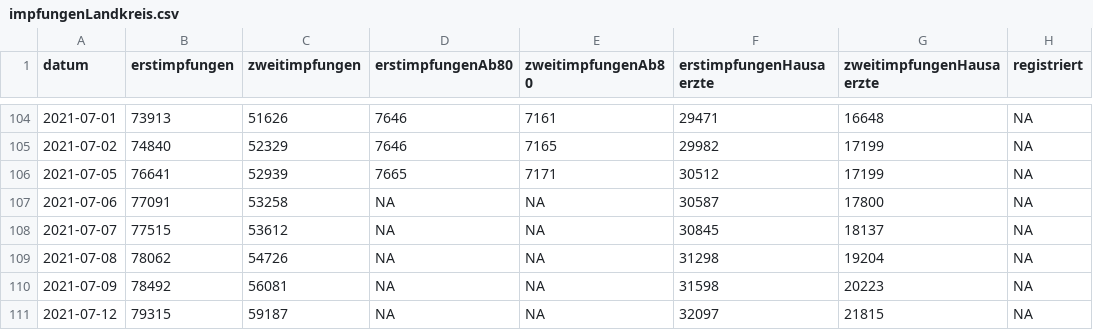
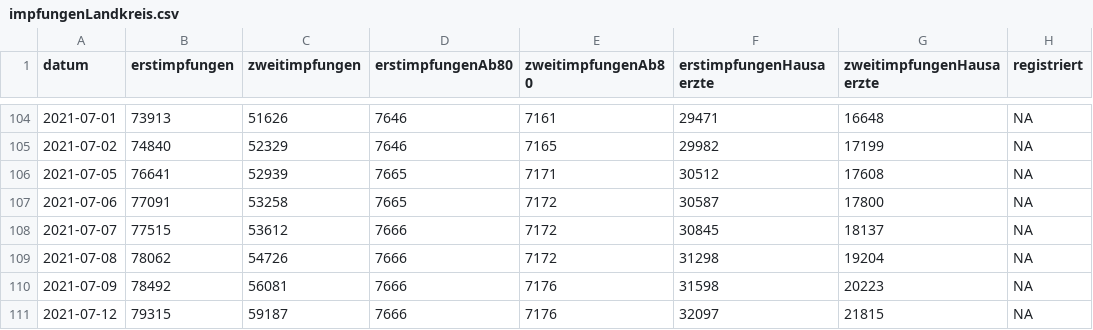
Before and after one commit to fxedel/vaterstetten-in-zahlen, a CSV file: data/corona-impfungen/impfungenLandkreis.csv, drawn as a sheet; only a part is shown, gaps mark what is left out.

```diff
--- a/data/corona-impfungen/impfungenLandkreis.csv
+++ b/data/corona-impfungen/impfungenLandkreis.csv
@@ -105,7 +105,7 @@ datum,erstimpfungen,zweitimpfungen,erstimpfungenAb80,zweitimpfungenAb80,erstimpf
 2021-07-02,74840,52329,7646,7165,29982,17199,NA
-2021-07-05,76641,52939,7665,7171,30512,17199,NA
-2021-07-06,77091,53258,NA,NA,30587,17800,NA
-2021-07-07,77515,53612,NA,NA,30845,18137,NA
-2021-07-08,78062,54726,NA,NA,31298,19204,NA
-2021-07-09,78492,56081,NA,NA,31598,20223,NA
-2021-07-12,79315,59187,NA,NA,32097,21815,NA
+2021-07-05,76641,52939,7665,7171,30512,17608,NA
+2021-07-06,77091,53258,7665,7172,30587,17800,NA
+2021-07-07,77515,53612,7666,7172,30845,18137,NA
+2021-07-08,78062,54726,7666,7172,31298,19204,NA
+2021-07-09,78492,56081,7666,7176,31598,20223,NA
+2021-07-12,79315,59187,7666,7176,32097,21815,NA
```
Also changed, not shown: 1 other file.
